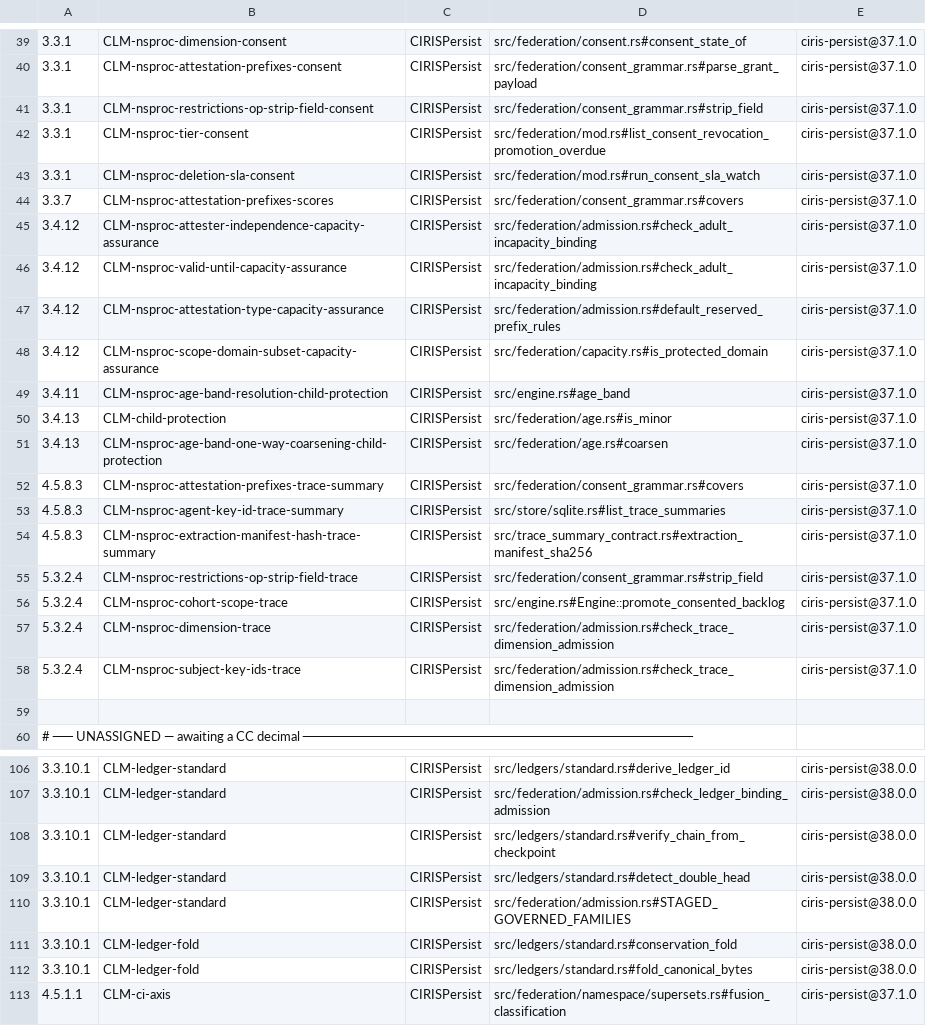
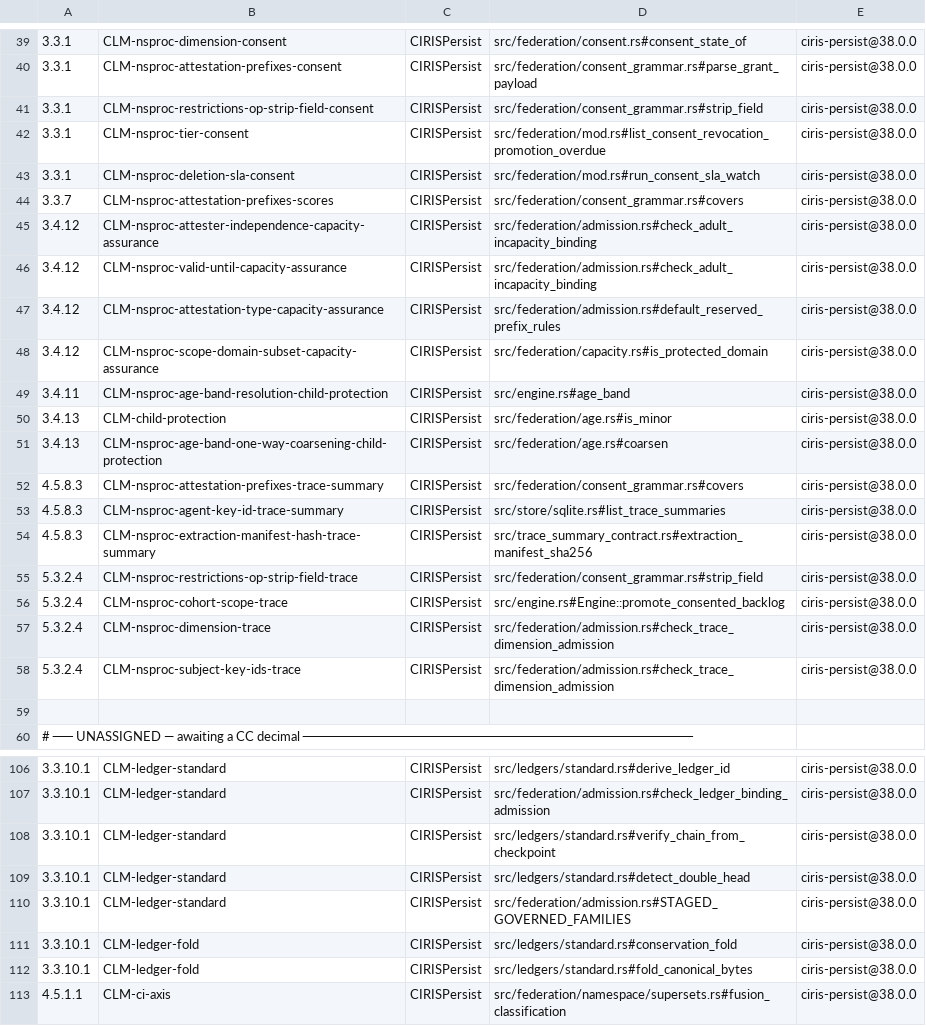
Before and after one commit to CIRISAI/CIRISPersist, a TSV file: evidence/cc_impl.tsv, drawn as a sheet; only a part is shown, gaps mark what is left out; the diff covers the shown part only; the diff names each change by its address in the sheet, - before the commit and + after, or states it on an @@ line.

```diff
--- a/evidence/cc_impl.tsv
+++ b/evidence/cc_impl.tsv
-E39:E58: ciris-persist@37.1.0
+E39:E58: ciris-persist@38.0.0
-E113: ciris-persist@37.1.0
+E113: ciris-persist@38.0.0
```
Also changed, not shown: 52 edited cells elsewhere in this file, 3 other files.
